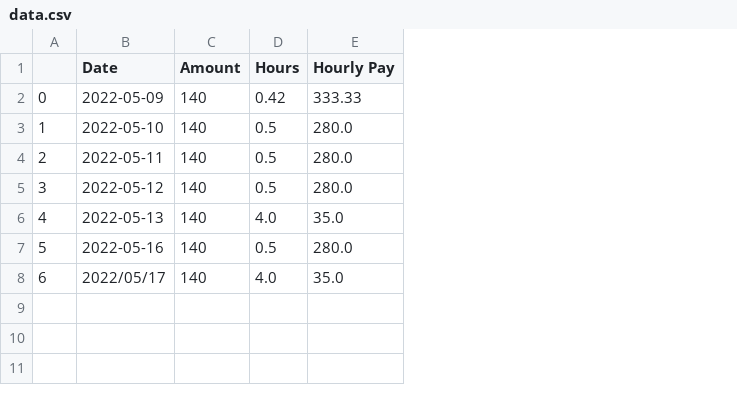
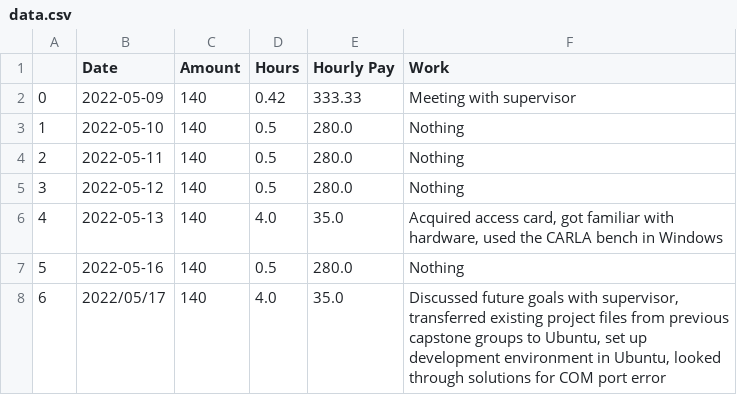
Before and after one commit to airwick989/Autonomous-Vehicle-Simulation-and-Testing-Bench, a CSV file: Daily Logs/data.csv, drawn as a sheet; the diff names each change by its address in the sheet, - before the commit and + after, or states it on an @@ line.

```diff
--- a/Daily Logs/data.csv
+++ b/Daily Logs/data.csv
+column F (Work), rows 2-8: Meeting with supervisor | Nothing | Nothing | Nothing | Acquired access card, got familiar with hardware, used the CARLA bench in Windows | Nothing | Discussed future goals with supervisor, transferred existing project files from previous capstone groups to Ubuntu, set up development environment in Ubuntu, looked through solutions for COM port error
```
Also changed, not shown: 1 other file.
